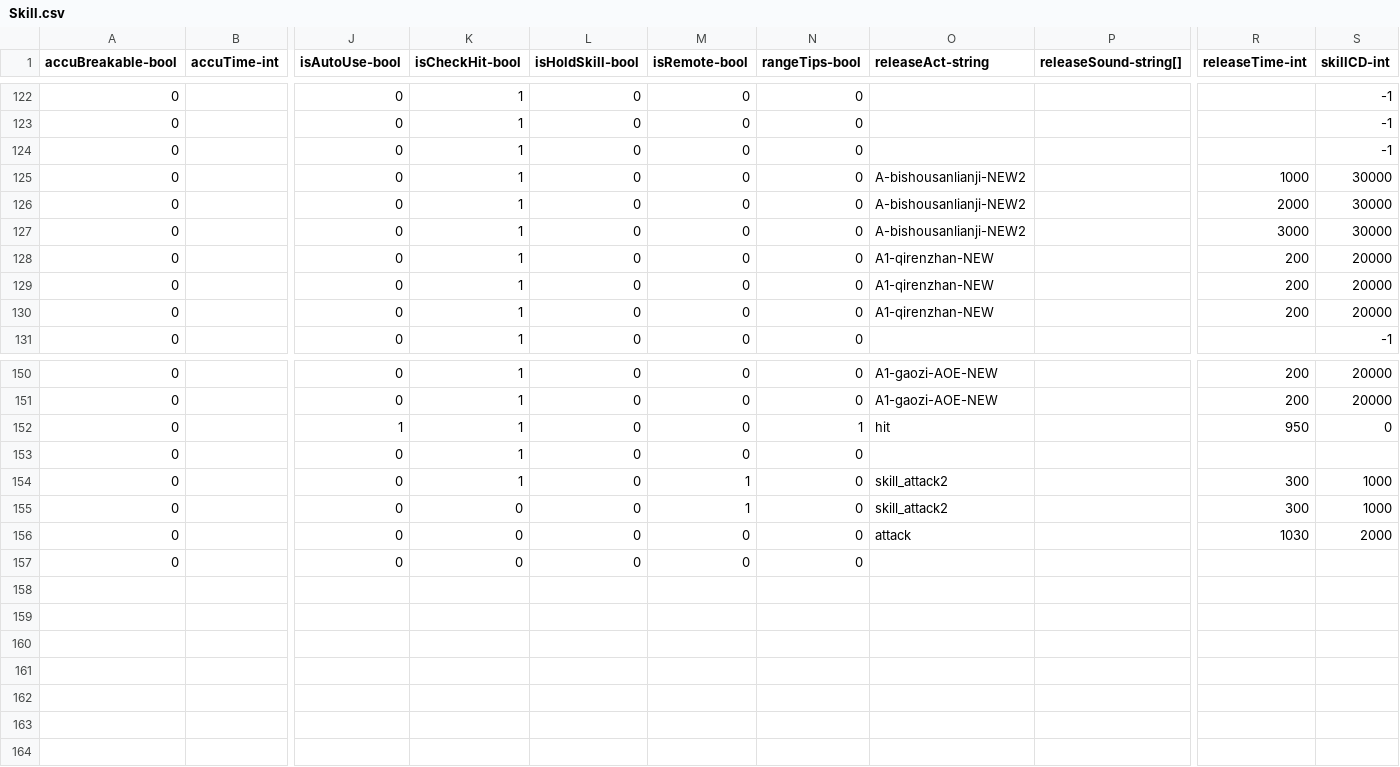
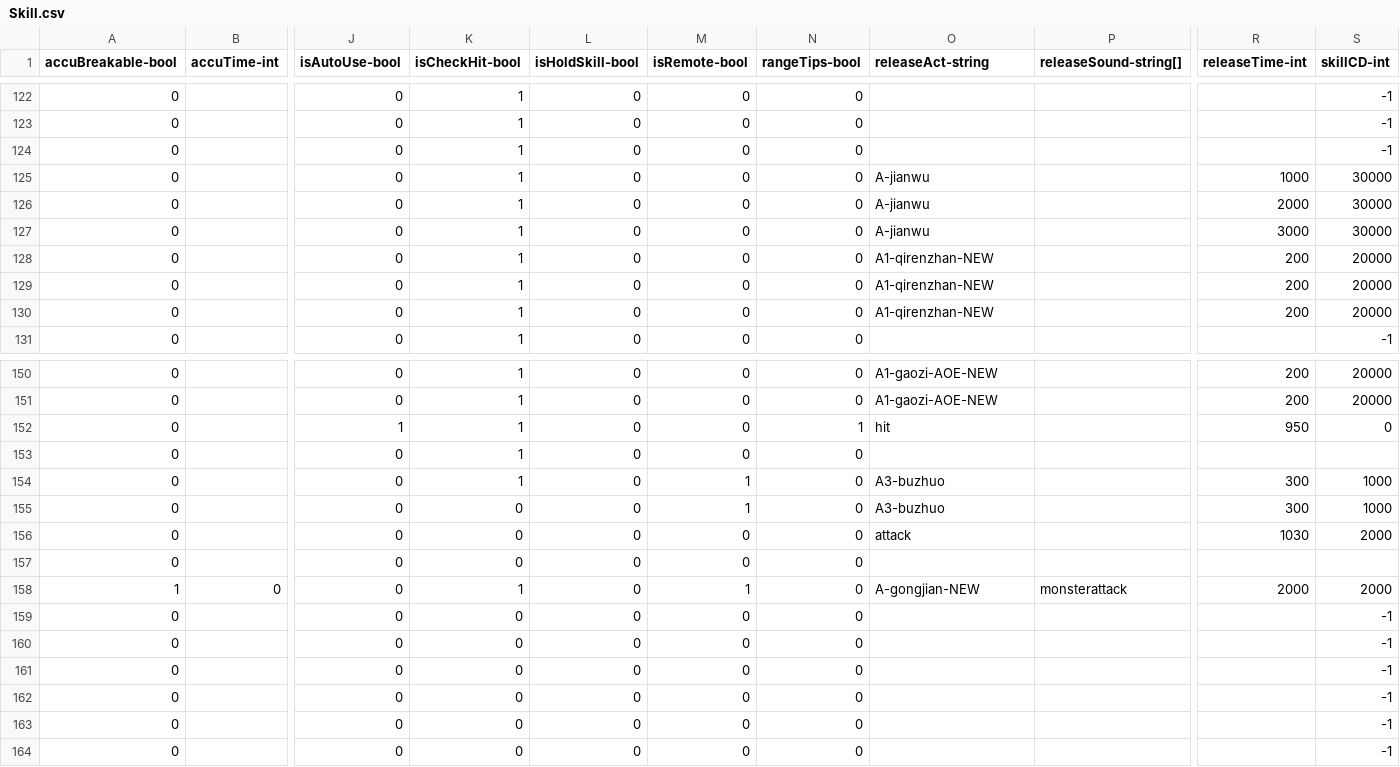
Before and after one commit to qqoo6789/shared-unity-core, a CSV file: Res/DataTable/Csv/Skill.csv, drawn as a sheet; only a part is shown, gaps mark what is left out; rows hold the shown columns only; the diff names each change by its address in the sheet, - before the commit and + after, or states it on an @@ line.

```diff
--- a/Res/DataTable/Csv/Skill.csv
+++ b/Res/DataTable/Csv/Skill.csv
-O125:O127 (releaseAct-string): A-bishousanlianji-NEW2
+O125:O127 (releaseAct-string): A-jianwu
-O154:O155 (releaseAct-string): skill_attack2
+O154:O155 (releaseAct-string): A3-buzhuo
+row 158: 1 | 0 | 0 | 1 | 0 | 1 | 0 | A-gongjian-NEW | monsterattack | 2000 | 2000
+row 159: 0 |  | 0 | 0 | 0 | 0 | 0 |  |  |  | -1
+row 160: 0 |  | 0 | 0 | 0 | 0 | 0 |  |  |  | -1
+row 161: 0 |  | 0 | 0 | 0 | 0 | 0 |  |  |  | -1
+row 162: 0 |  | 0 | 0 | 0 | 0 | 0 |  |  |  | -1
+row 163: 0 |  | 0 | 0 | 0 | 0 | 0 |  |  |  | -1
+row 164: 0 |  | 0 | 0 | 0 | 0 | 0 |  |  |  | -1
```
Also changed, not shown: Res/DataTable/Csv/Avatar.csv, Res/DataTable/Csv/Language.csv, 11 other files.
